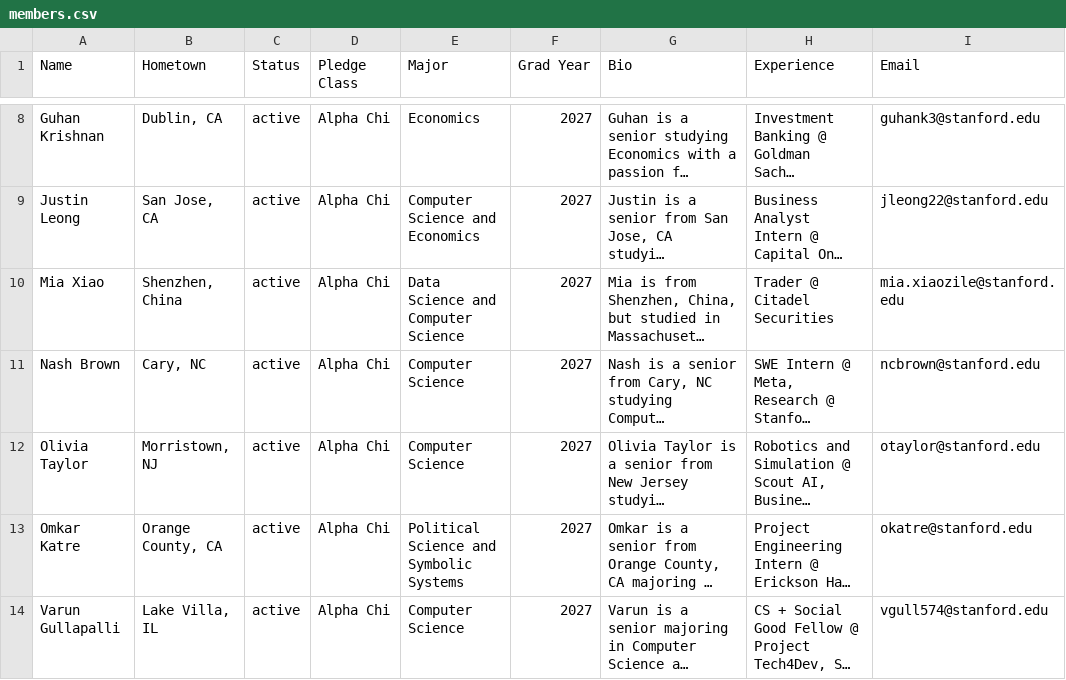
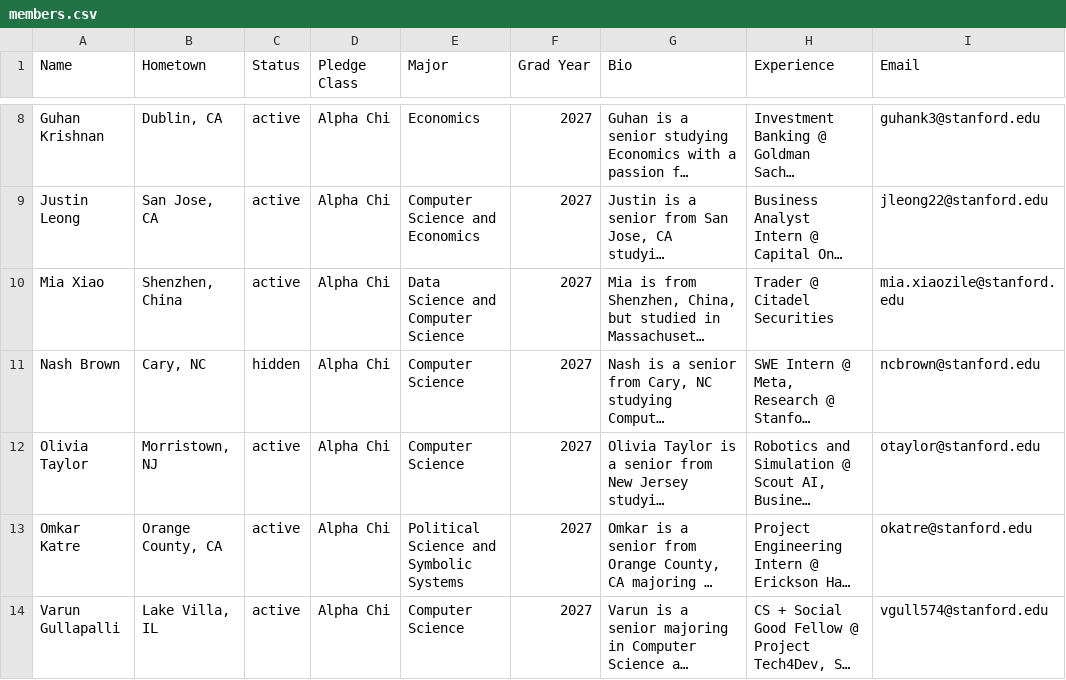
Before and after one commit to akpsiatstanford/website, a CSV file: content/members.csv, drawn as a sheet; only a part is shown, gaps mark what is left out; long unchanged cells end in …; the diff names each change by its address in the sheet, - before the commit and + after, or states it on an @@ line.

Commit message:
remove nash

```diff
--- a/content/members.csv
+++ b/content/members.csv
-C11 (Status): active
+C11 (Status): hidden
```
